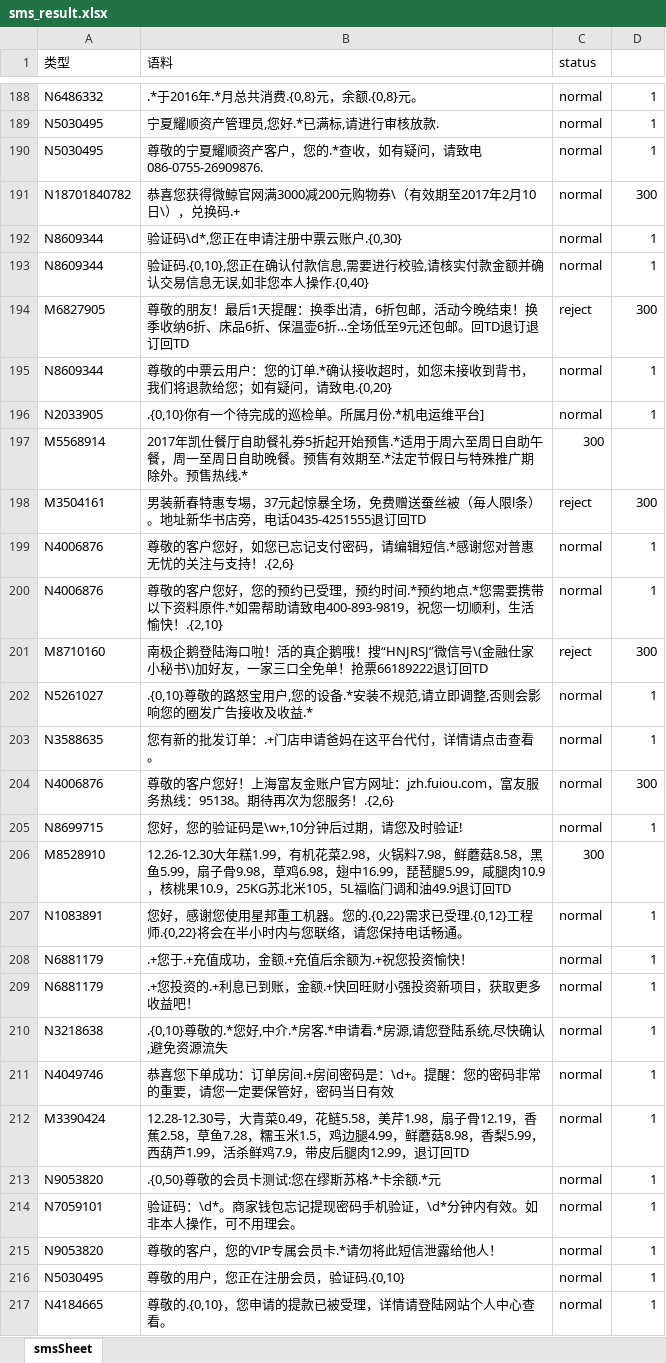
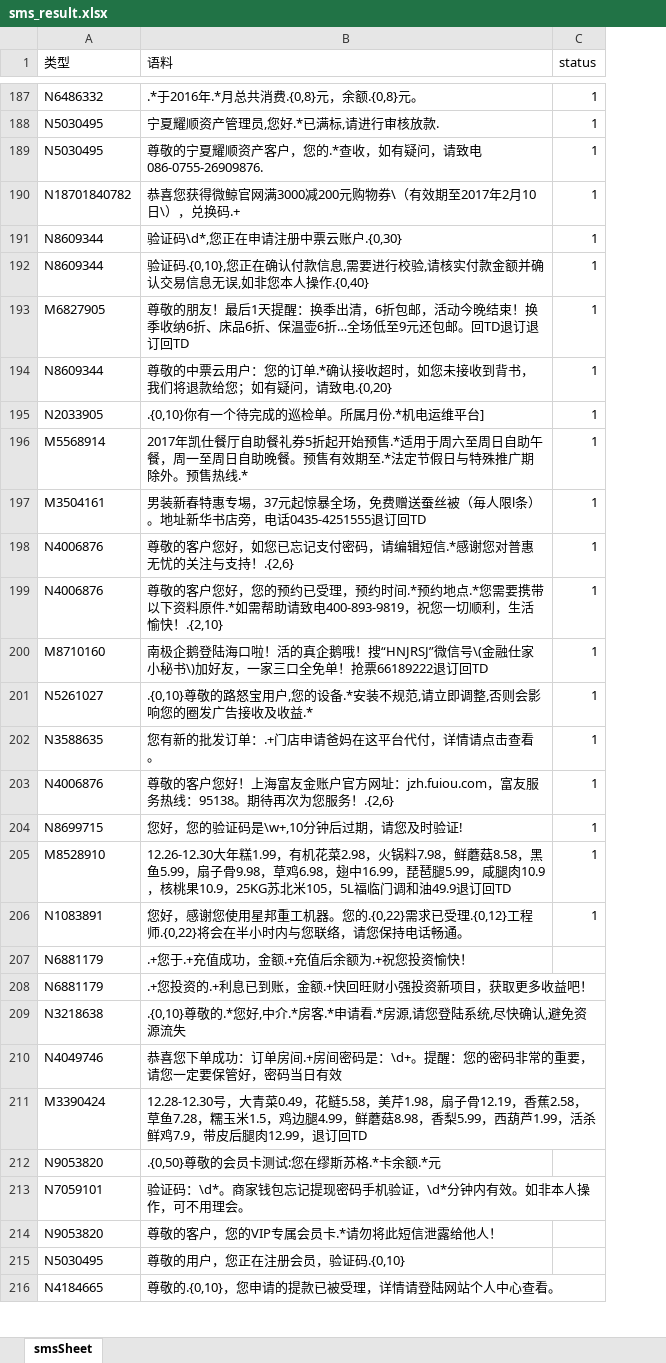
Before and after one commit to yusheng-jia/sms_project_site, an Excel workbook: sms_result.xlsx, sheet smsSheet, drawn as a sheet; only a part is shown, gaps mark what is left out; values as stored, in another font and other column widths than the file's, no borders; removed rows and columns are numbered as before the commit, all else as after; the diff covers the shown part only; the diff names each change by its address in the sheet, - before the commit and + after, or states it on an @@ line.

```diff
--- a/sms_result.xlsx (sheet smsSheet)
+++ b/sms_result.xlsx (sheet smsSheet)
-column C (status), rows 188-217: normal | normal | normal | normal | normal | normal | reject | normal | normal | 300 | reject | normal | normal | reject | normal | normal | normal | normal | 300 | normal | normal | normal | normal | normal | normal | normal | normal | normal | normal | normal
-C1: (empty)
+C1: status
-C190 (status): 300
+C190 (status): 1
-C193 (status): 300
+C193 (status): 1
-C196 (status): (empty)
+C196 (status): 1
-C197 (status): 300
+C197 (status): 1
-C200 (status): 300
+C200 (status): 1
-C203 (status): 300
+C203 (status): 1
-C205 (status): (empty)
+C205 (status): 1
-C207:C216 (status): 1
+C207:C216 (status): (empty)
```
Also changed, not shown: 1 removed row and 218 edited cells elsewhere in this sheet, 8 other files.
